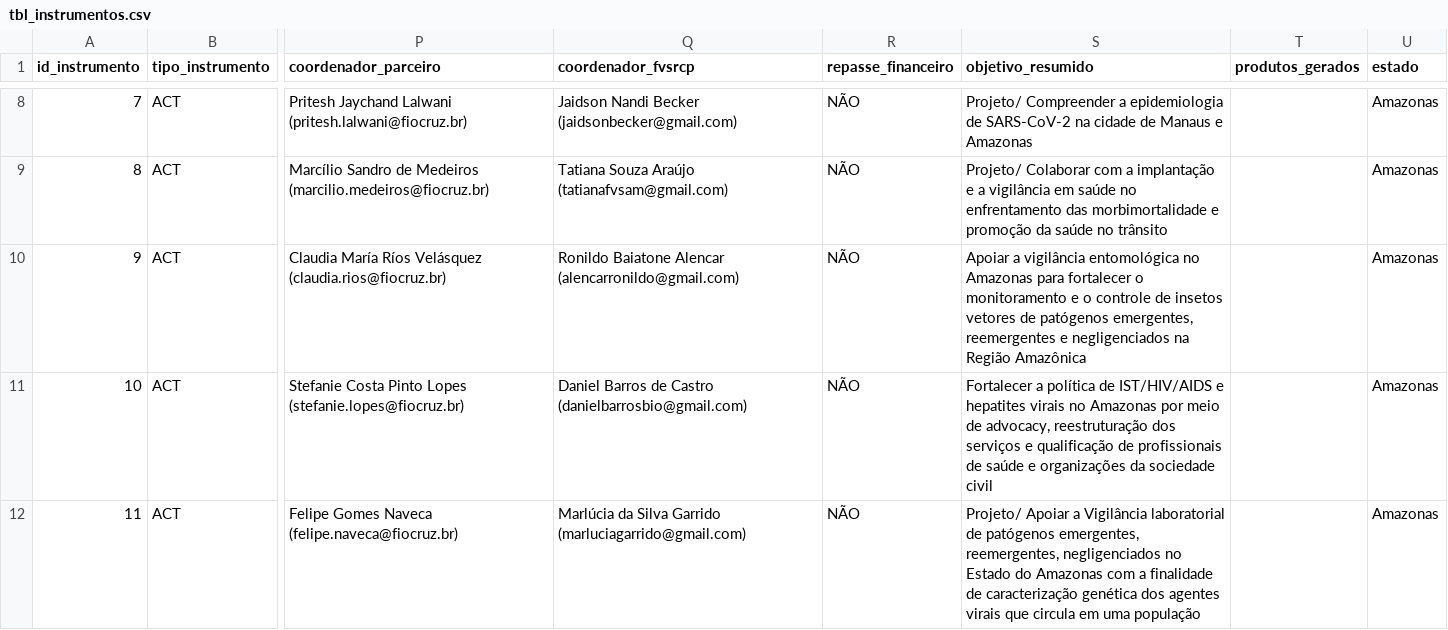
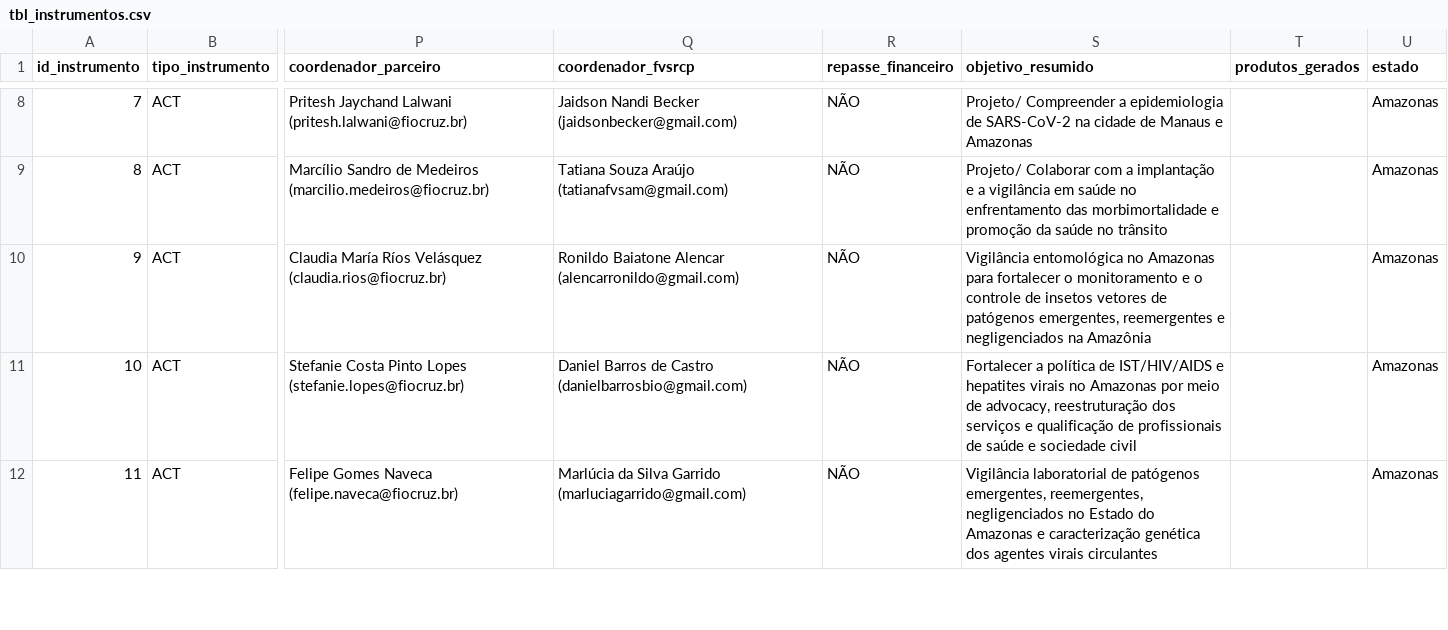
Before and after one commit to DEPI-FVS-RCP/Controle_de_Acordos_de_Cooperacao_Tecnica_e_Convenio_DEPI_FVS_RCP, a CSV file: data/tbl_instrumentos.csv, drawn as a sheet; only a part is shown, gaps mark what is left out; the diff covers the shown part only; the diff names each change by its address in the sheet, - before the commit and + after, or states it on an @@ line.

Commit message:
Add files via upload

```diff
--- a/data/tbl_instrumentos.csv
+++ b/data/tbl_instrumentos.csv
-S10 (objetivo_resumido): Apoiar a vigilância entomológica no Amazonas para fortalecer o monitoramento e o controle de insetos vetores de patógenos emergentes, reemergentes e negligenciados na Região Amazônica
+S10 (objetivo_resumido): Vigilância entomológica no Amazonas para fortalecer o monitoramento e o controle de insetos vetores de patógenos emergentes, reemergentes e negligenciados na Amazônia
-S11 (objetivo_resumido): …saúde e organizações da sociedade civil
+S11 (objetivo_resumido): …saúde e sociedade civil
-S12 (objetivo_resumido): Projeto/ Apoiar a Vigilância laboratorial de patógenos emergentes, reemergentes, negligenciados no Estado do Amazonas com a finalidade de caracterização genética dos agentes virais que circula em uma população
+S12 (objetivo_resumido): Vigilância laboratorial de patógenos emergentes, reemergentes, negligenciados no Estado do Amazonas e caracterização genética dos agentes virais circulantes
```
Also changed, not shown: 4 edited cells elsewhere in this file.
